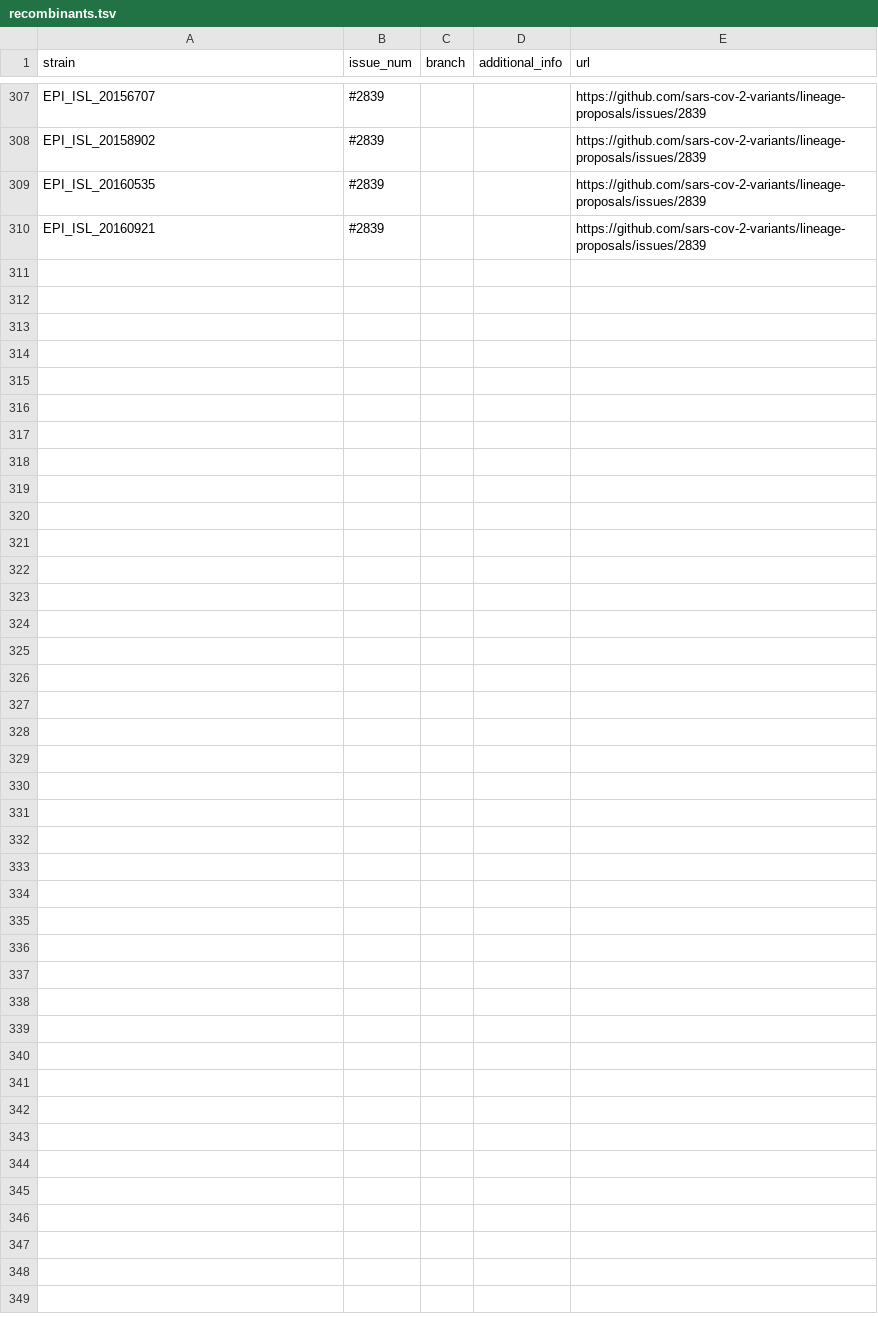
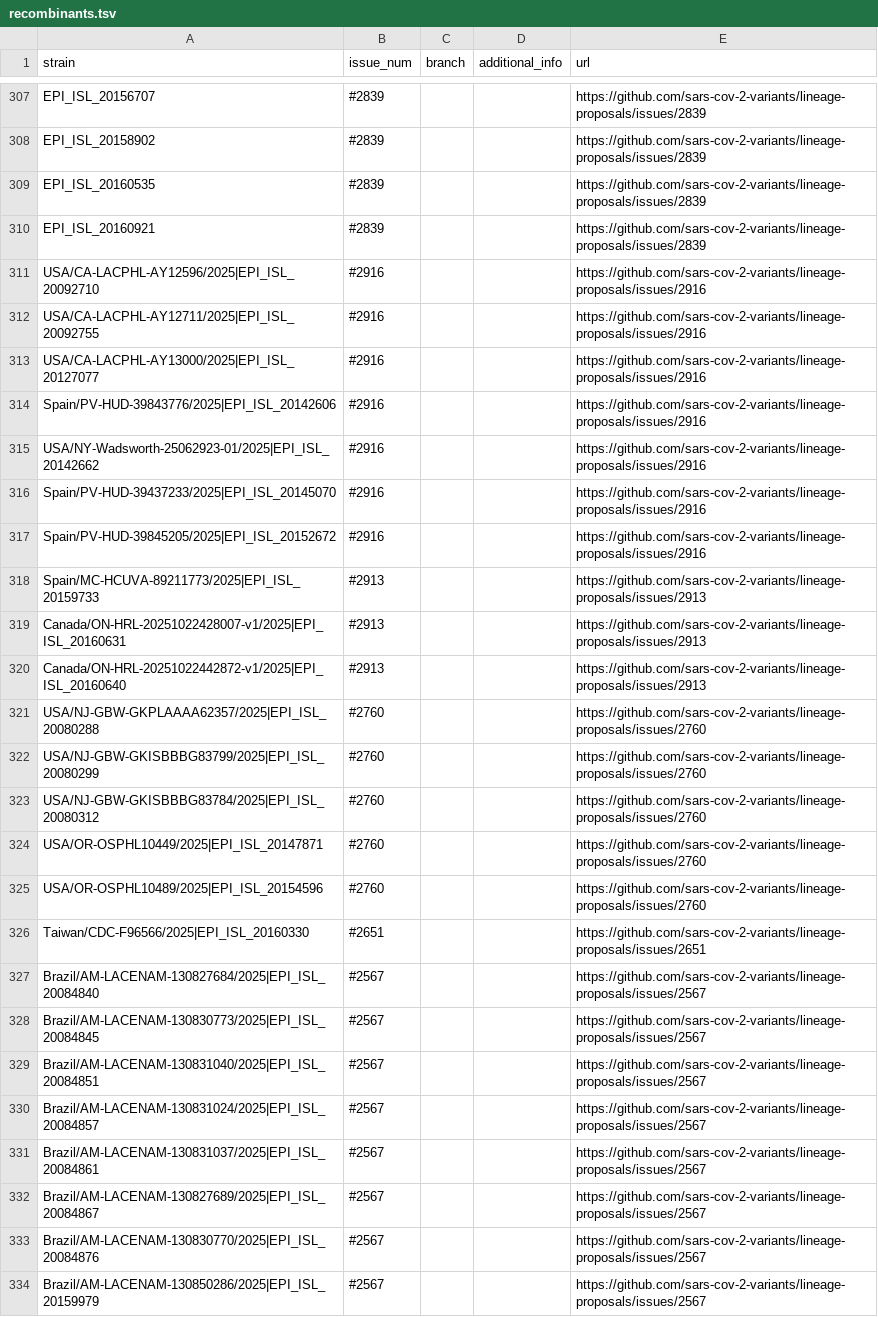
Before and after one commit to sars-cov-2-variants/lineage-proposals, a TSV file: recombinants.tsv, drawn as a sheet; only a part is shown, gaps mark what is left out; the diff covers the shown part only.

```diff
--- a/recombinants.tsv
+++ b/recombinants.tsv
@@ -310 +310,25 @@ EPI_ISL_20160535	#2839			https://github.com/sars-cov-2-variants/lineage-proposal
 EPI_ISL_20160921	#2839			https://github.com/sars-cov-2-variants/lineage-proposals/issues/2839
+USA/CA-LACPHL-AY12596/2025|EPI_ISL_20092710	#2916			https://github.com/sars-cov-2-variants/lineage-proposals/issues/2916
+USA/CA-LACPHL-AY12711/2025|EPI_ISL_20092755	#2916			https://github.com/sars-cov-2-variants/lineage-proposals/issues/2916
+USA/CA-LACPHL-AY13000/2025|EPI_ISL_20127077	#2916			https://github.com/sars-cov-2-variants/lineage-proposals/issues/2916
+Spain/PV-HUD-39843776/2025|EPI_ISL_20142606	#2916			https://github.com/sars-cov-2-variants/lineage-proposals/issues/2916
+USA/NY-Wadsworth-25062923-01/2025|EPI_ISL_20142662	#2916			https://github.com/sars-cov-2-variants/lineage-proposals/issues/2916
+Spain/PV-HUD-39437233/2025|EPI_ISL_20145070	#2916			https://github.com/sars-cov-2-variants/lineage-proposals/issues/2916
+Spain/PV-HUD-39845205/2025|EPI_ISL_20152672	#2916			https://github.com/sars-cov-2-variants/lineage-proposals/issues/2916
+Spain/MC-HCUVA-89211773/2025|EPI_ISL_20159733	#2913			https://github.com/sars-cov-2-variants/lineage-proposals/issues/2913
+Canada/ON-HRL-20251022428007-v1/2025|EPI_ISL_20160631	#2913			https://github.com/sars-cov-2-variants/lineage-proposals/issues/2913
+Canada/ON-HRL-20251022442872-v1/2025|EPI_ISL_20160640	#2913			https://github.com/sars-cov-2-variants/lineage-proposals/issues/2913
+USA/NJ-GBW-GKPLAAAA62357/2025|EPI_ISL_20080288	#2760			https://github.com/sars-cov-2-variants/lineage-proposals/issues/2760
+USA/NJ-GBW-GKISBBBG83799/2025|EPI_ISL_20080299	#2760			https://github.com/sars-cov-2-variants/lineage-proposals/issues/2760
+USA/NJ-GBW-GKISBBBG83784/2025|EPI_ISL_20080312	#2760			https://github.com/sars-cov-2-variants/lineage-proposals/issues/2760
+USA/OR-OSPHL10449/2025|EPI_ISL_20147871	#2760			https://github.com/sars-cov-2-variants/lineage-proposals/issues/2760
+USA/OR-OSPHL10489/2025|EPI_ISL_20154596	#2760			https://github.com/sars-cov-2-variants/lineage-proposals/issues/2760
+Taiwan/CDC-F96566/2025|EPI_ISL_20160330	#2651			https://github.com/sars-cov-2-variants/lineage-proposals/issues/2651
+Brazil/AM-LACENAM-130827684/2025|EPI_ISL_20084840	#2567			https://github.com/sars-cov-2-variants/lineage-proposals/issues/2567
+Brazil/AM-LACENAM-130830773/2025|EPI_ISL_20084845	#2567			https://github.com/sars-cov-2-variants/lineage-proposals/issues/2567
+Brazil/AM-LACENAM-130831040/2025|EPI_ISL_20084851	#2567			https://github.com/sars-cov-2-variants/lineage-proposals/issues/2567
+Brazil/AM-LACENAM-130831024/2025|EPI_ISL_20084857	#2567			https://github.com/sars-cov-2-variants/lineage-proposals/issues/2567
+Brazil/AM-LACENAM-130831037/2025|EPI_ISL_20084861	#2567			https://github.com/sars-cov-2-variants/lineage-proposals/issues/2567
+Brazil/AM-LACENAM-130827689/2025|EPI_ISL_20084867	#2567			https://github.com/sars-cov-2-variants/lineage-proposals/issues/2567
+Brazil/AM-LACENAM-130830770/2025|EPI_ISL_20084876	#2567			https://github.com/sars-cov-2-variants/lineage-proposals/issues/2567
+Brazil/AM-LACENAM-130850286/2025|EPI_ISL_20159979	#2567			https://github.com/sars-cov-2-variants/lineage-proposals/issues/2567
```
Also changed, not shown: 4 edited cells elsewhere in this file.
